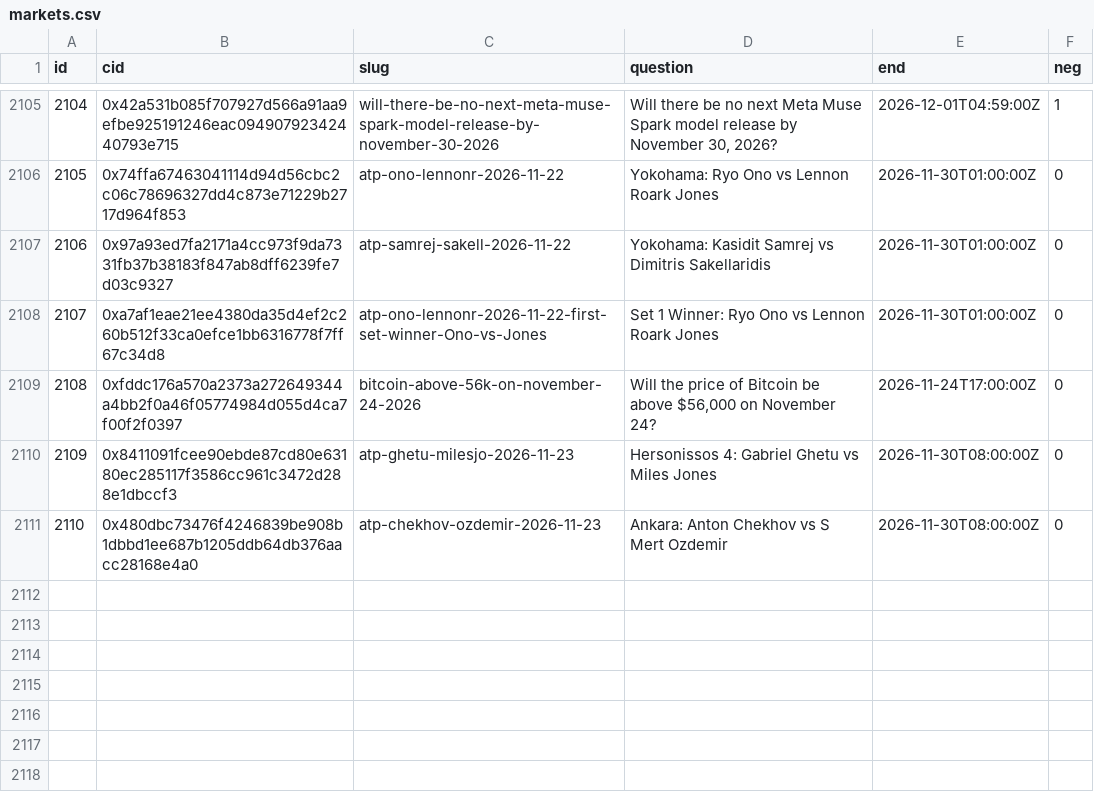
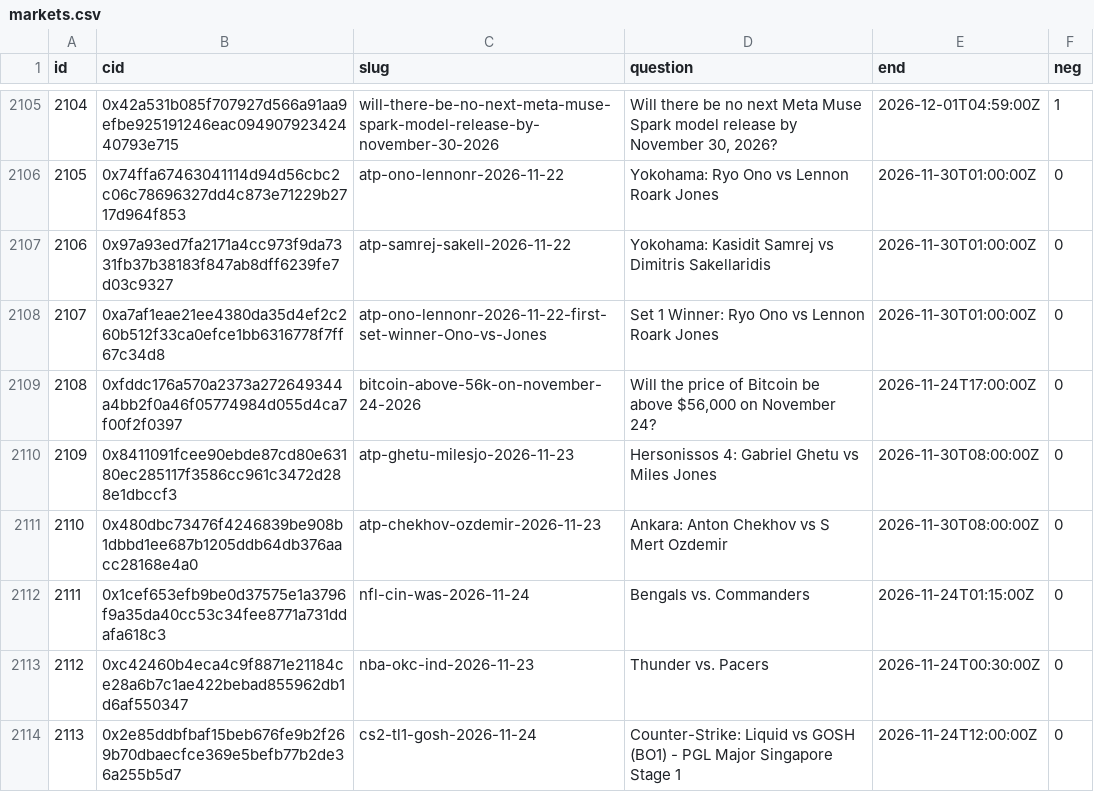
Before and after one commit to 2akklaktu-hue/polymarket, a CSV file: data/live/markets.csv, drawn as a sheet; only a part is shown, gaps mark what is left out.

```diff
--- a/data/live/markets.csv
+++ b/data/live/markets.csv
@@ -2111 +2111,4 @@ id,cid,slug,question,end,neg
 2110,0x480dbc73476f4246839be908b1dbbd1ee687b1205ddb64db376aacc28168e4a0,atp-chekhov-ozdemir-2026-11-23,Ankara: Anton Chekhov vs S Mert Ozdemir,2026-11-30T08:00:00Z,0
+2111,0x1cef653efb9be0d37575e1a3796f9a35da40cc53c34fee8771a731ddafa618c3,nfl-cin-was-2026-11-24,Bengals vs. Commanders,2026-11-24T01:15:00Z,0
+2112,0xc42460b4eca4c9f8871e21184ce28a6b7c1ae422bebad855962db1d6af550347,nba-okc-ind-2026-11-23,Thunder vs. Pacers,2026-11-24T00:30:00Z,0
+2113,0x2e85ddbfbaf15beb676fe9b2f269b70dbaecfce369e5befb77b2de36a255b5d7,cs2-tl1-gosh-2026-11-24,Counter-Strike: Liquid vs GOSH (BO1) - PGL Major Singapore Stage 1,2026-11-24T12:00:00Z,0
```
Also changed, not shown: 2 other files.
